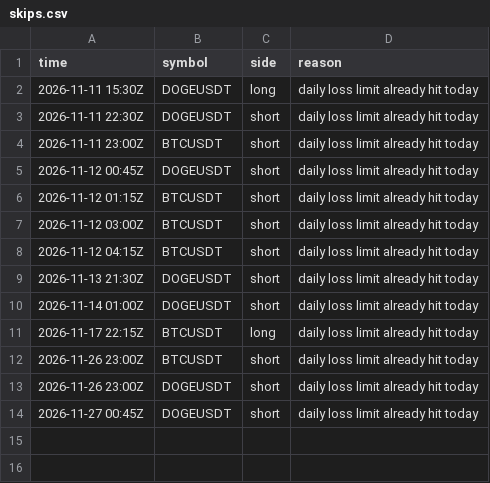
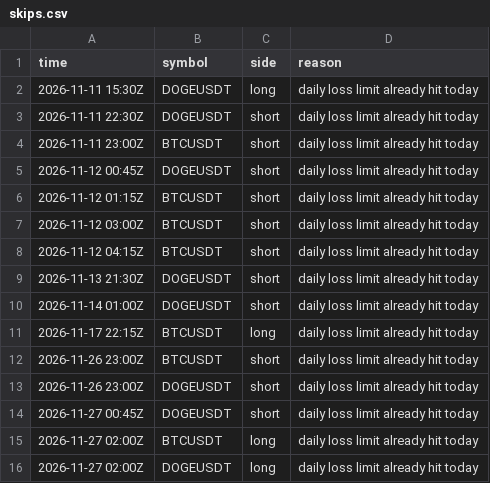
Before and after one commit to d4gh9jzy4p-arch/dema-supertrend-paper, a CSV file: skips.csv, drawn as a sheet.

```diff
--- a/skips.csv
+++ b/skips.csv
@@ -14 +14,3 @@ time,symbol,side,reason
 2026-11-27 00:45Z,DOGEUSDT,short,daily loss limit already hit today
+2026-11-27 02:00Z,BTCUSDT,long,daily loss limit already hit today
+2026-11-27 02:00Z,DOGEUSDT,long,daily loss limit already hit today
```
Also changed, not shown: skips_v2.csv, 6 other files.
